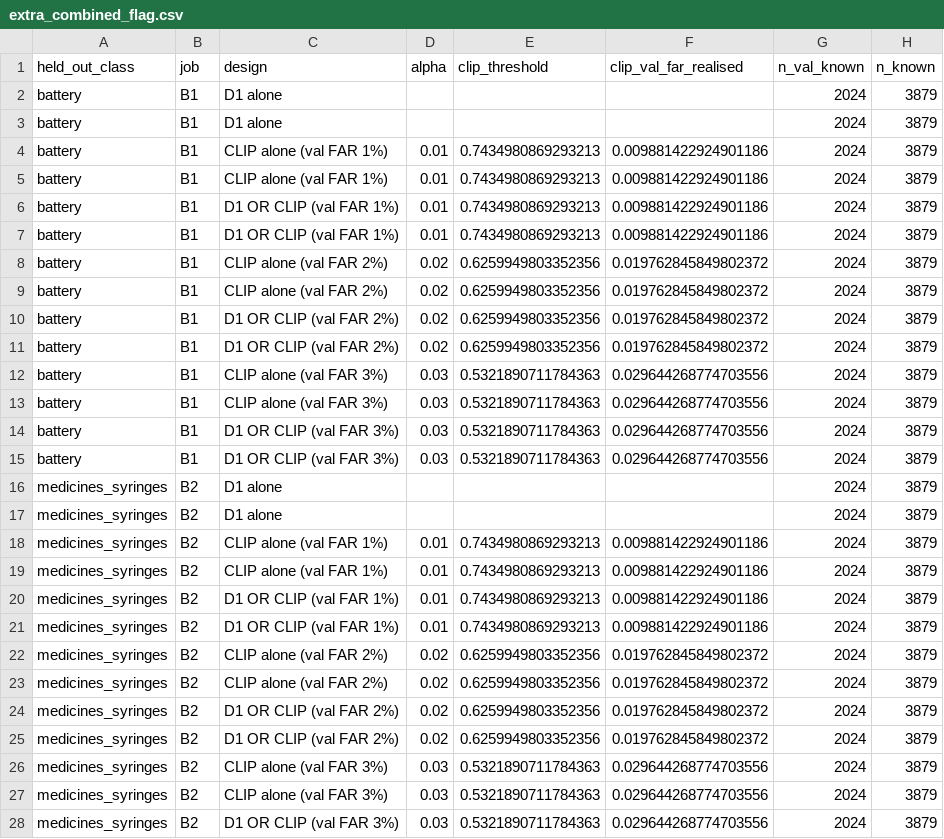
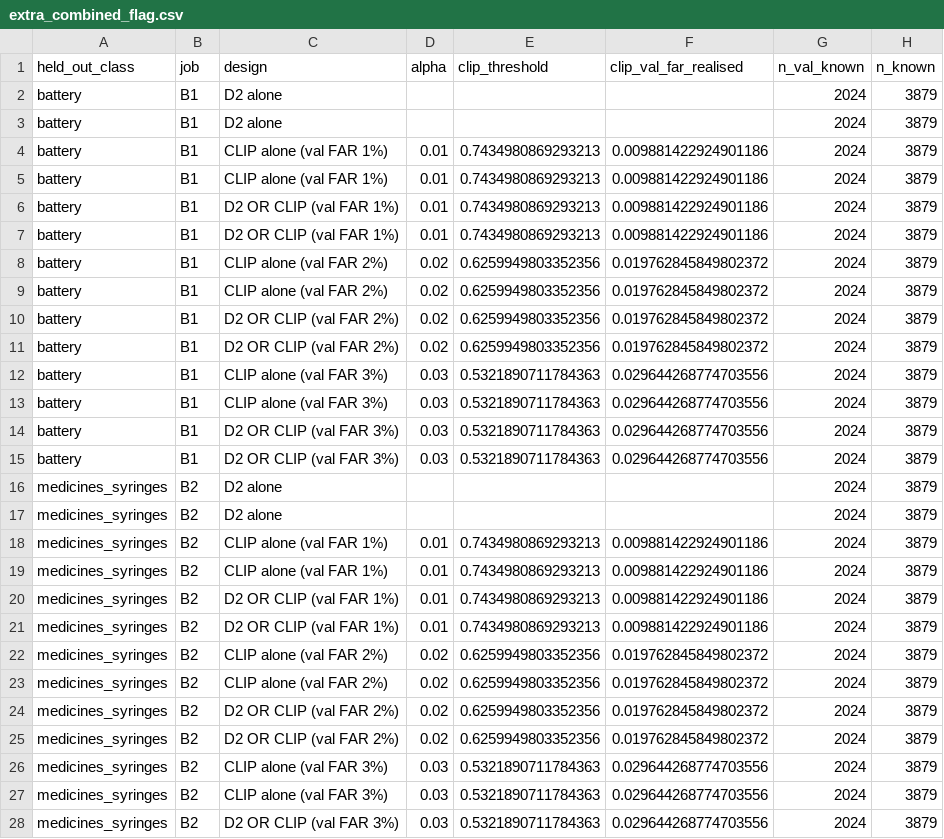
Before and after one commit to ayushdhasmana433-rgb/WasteVision, a CSV file: results/v3/analysis/extra_combined_flag.csv, drawn as a sheet; only a part is shown; the diff covers the shown part only; the diff names each change by its address in the sheet, - before the commit and + after, or states it on an @@ line.

```diff
--- a/results/v3/analysis/extra_combined_flag.csv
+++ b/results/v3/analysis/extra_combined_flag.csv
-C2:C3 (design): D1 alone
+C2:C3 (design): D2 alone
-C6:C7 (design): D1 OR CLIP (val FAR 1%)
+C6:C7 (design): D2 OR CLIP (val FAR 1%)
-C10:C11 (design): D1 OR CLIP (val FAR 2%)
+C10:C11 (design): D2 OR CLIP (val FAR 2%)
-C14:C15 (design): D1 OR CLIP (val FAR 3%)
+C14:C15 (design): D2 OR CLIP (val FAR 3%)
-C16:C17 (design): D1 alone
+C16:C17 (design): D2 alone
-C20:C21 (design): D1 OR CLIP (val FAR 1%)
+C20:C21 (design): D2 OR CLIP (val FAR 1%)
-C24:C25 (design): D1 OR CLIP (val FAR 2%)
+C24:C25 (design): D2 OR CLIP (val FAR 2%)
-C28 (design): D1 OR CLIP (val FAR 3%)
+C28 (design): D2 OR CLIP (val FAR 3%)
```
Also changed, not shown: 17 edited cells elsewhere in this file, results/v3/analysis/decision_designs.csv, results/v3/analysis/extra_cost_ratio.csv, 10 other files.
